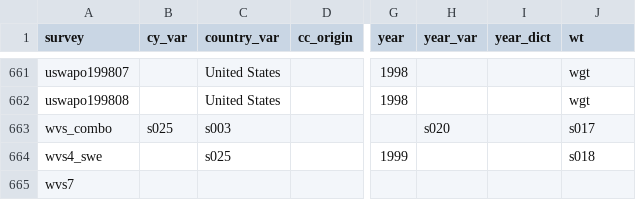
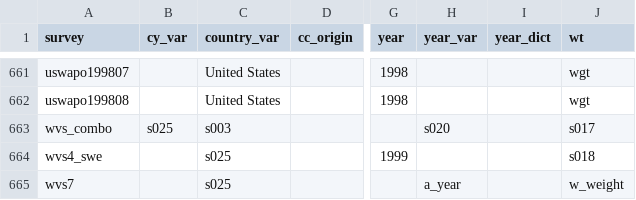
Before and after one commit to fsolt/DCPOtools, a CSV file: data/surveys_data.csv, drawn as a sheet; only a part is shown, gaps mark what is left out; the diff names each change by its address in the sheet, - before the commit and + after, or states it on an @@ line.

Commit message:
finish wvs7

```diff
--- a/data/surveys_data.csv
+++ b/data/surveys_data.csv
-C665 (country_var): (empty)
+C665 (country_var): s025
-H665 (year_var): (empty)
+H665 (year_var): a_year
-J665 (wt): (empty)
+J665 (wt): w_weight
```
